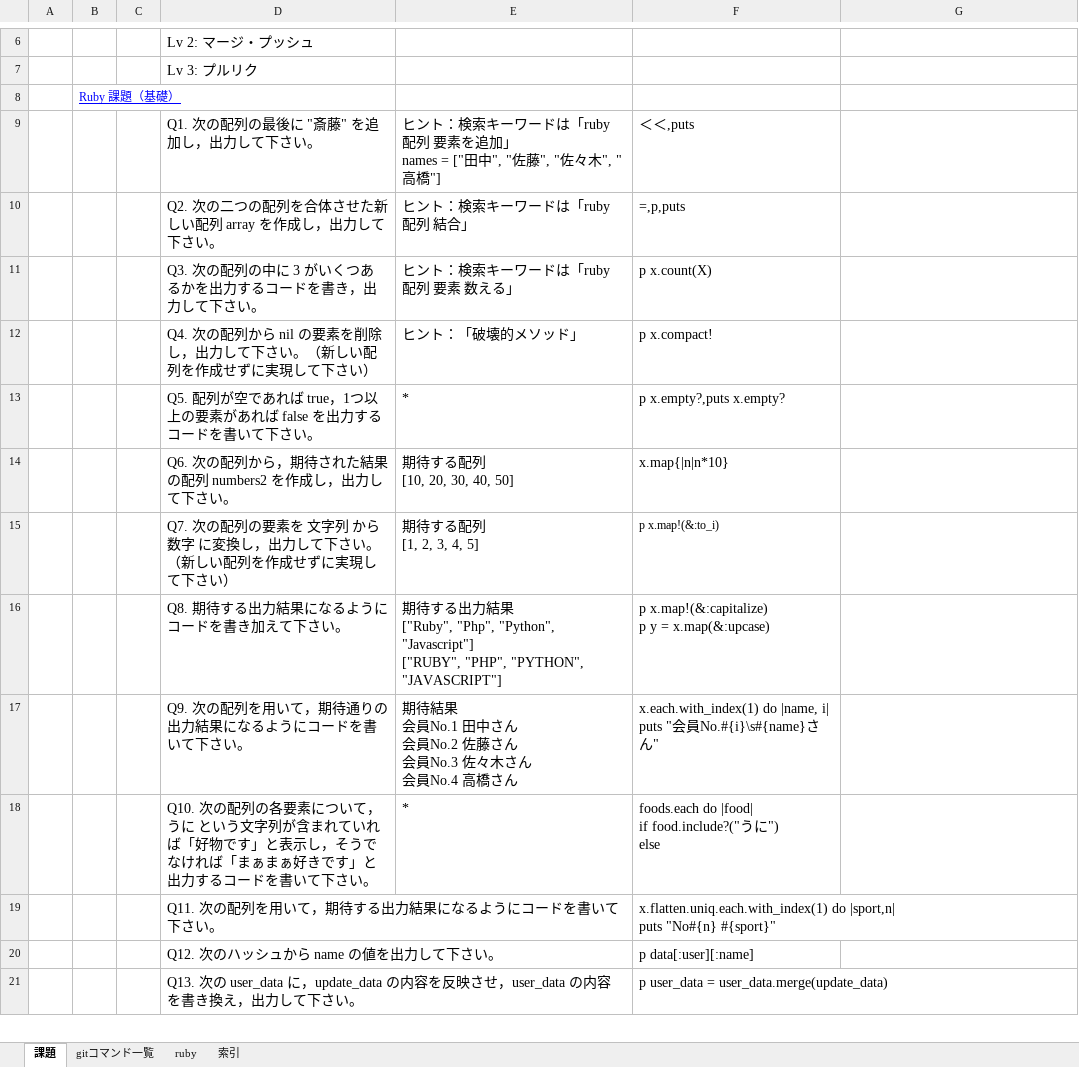
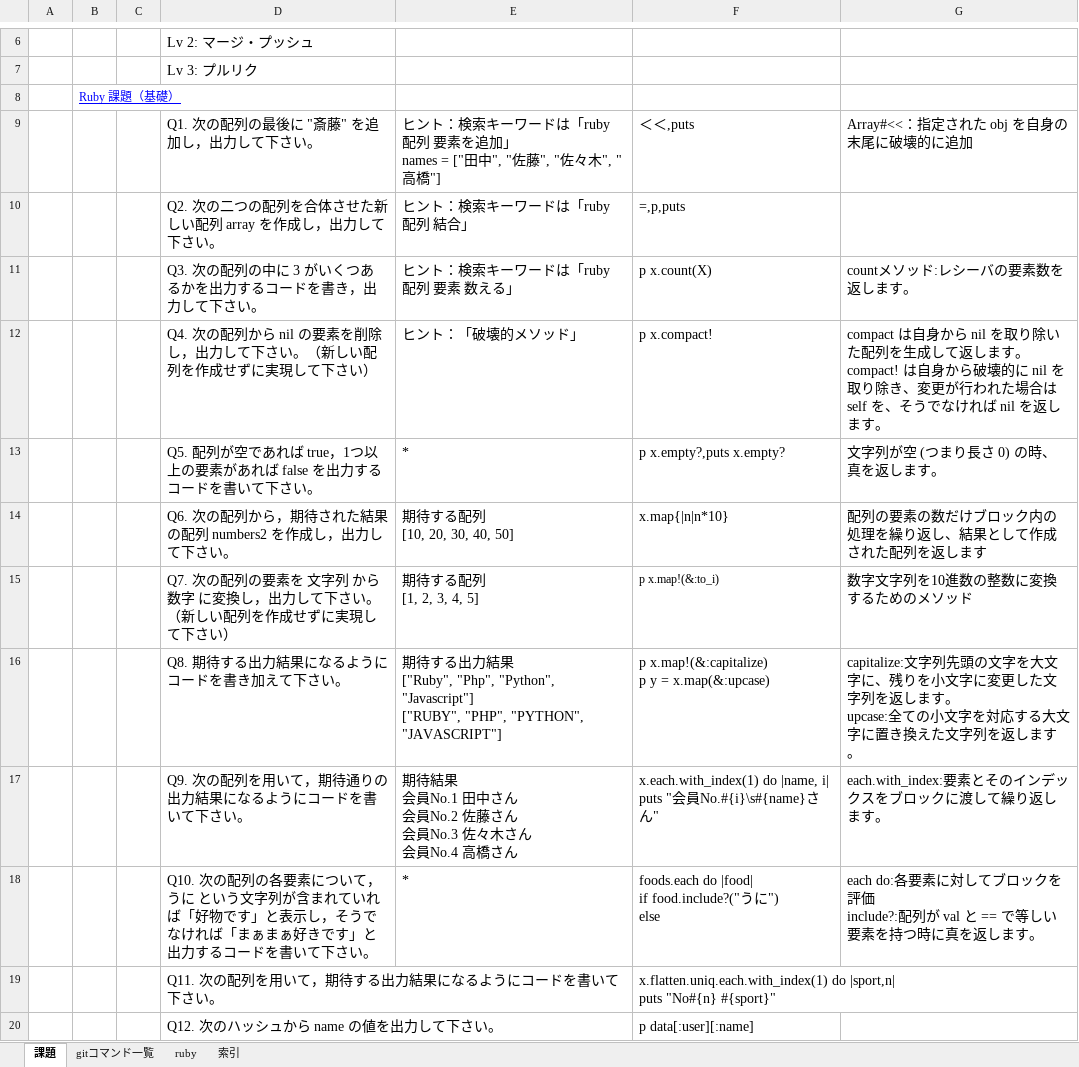
Before and after one commit to zetzetn/studyplan, an Excel workbook: サロン勉強計画.xlsx, sheet 課題, drawn as a sheet; only a part is shown, gaps mark what is left out; the shorter side is filled out with more unchanged rows; values as stored, in another font and other column widths than the file's, no borders; ↵ is a line break in a cell; the diff names each change by its address in the sheet, - before the commit and + after, or states it on an @@ line.

```diff
--- a/サロン勉強計画.xlsx (sheet 課題)
+++ b/サロン勉強計画.xlsx (sheet 課題)
-G9: (empty)
+G9: Array#<<：指定された obj を自身の末尾に破壊的に追加
-G11: (empty)
+G11: countメソッド:レシーバの要素数を返します。
-G12: (empty)
+G12: compact は自身から nil を取り除いた配列を生成して返します。 compact! は自身から破壊的に nil を取り除き、変更が行われた場合は self を、そうでなければ nil を返します。
-G13: (empty)
+G13: 文字列が空 (つまり長さ 0) の時、真を返します。
-G14: (empty)
+G14: 配列の要素の数だけブロック内の処理を繰り返し、結果として作成された配列を返します
-G15: (empty)
+G15: 数字文字列を10進数の整数に変換するためのメソッド
-G16: (empty)
+G16: capitalize:文字列先頭の文字を大文字に、残りを小文字に変更した文字列を返します。 ↵ upcase:全ての小文字を対応する大文字に置き換えた文字列を返します。
-G17: (empty)
+G17: each.with_index:要素とそのインデックスをブロックに渡して繰り返します。
-G18: (empty)
+G18: each do:各要素に対してブロックを評価 ↵ include?:配列が val と == で等しい要素を持つ時に真を返します。
```
Also changed, not shown: 2 other files.
